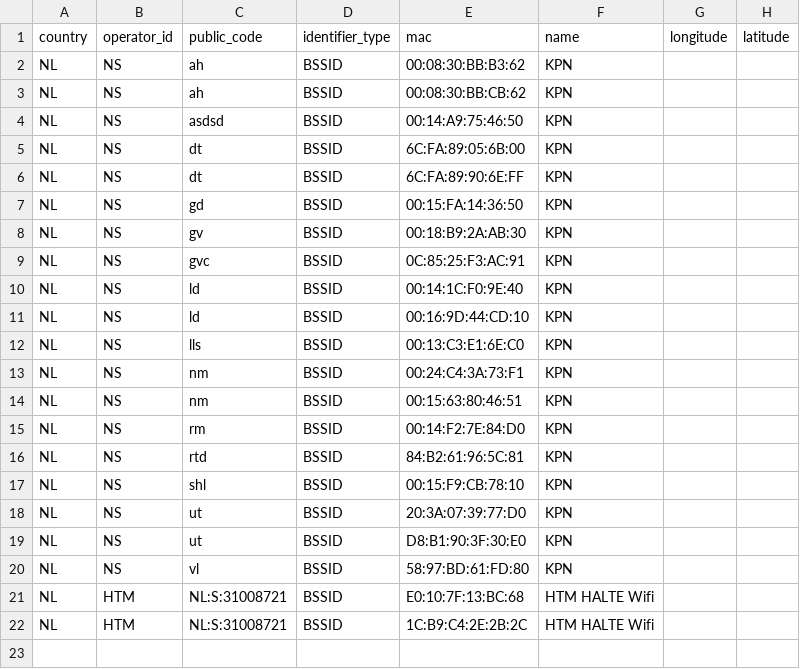
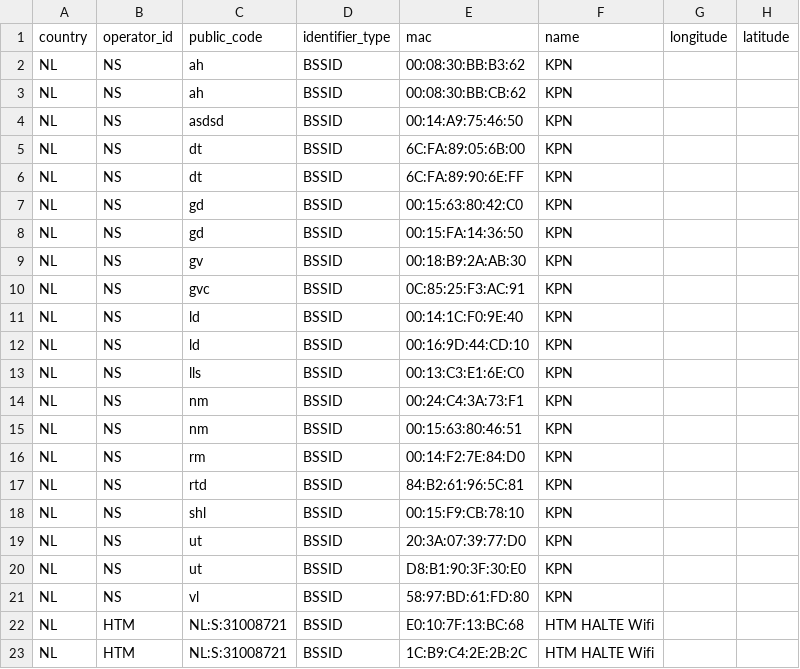
Before and after one commit to StichtingOpenGeo/VehicleBeacon, a CSV file: StationBeacon.csv, drawn as a sheet.

Commit message:
Gouda update

```diff
--- a/StationBeacon.csv
+++ b/StationBeacon.csv
@@ -6,2 +6,3 @@ NL,NS,dt,BSSID,6C:FA:89:05:6B:00,KPN,,
 NL,NS,dt,BSSID,6C:FA:89:90:6E:FF,KPN,,
+NL,NS,gd,BSSID,00:15:63:80:42:C0,KPN,,
 NL,NS,gd,BSSID,00:15:FA:14:36:50,KPN,,
```
